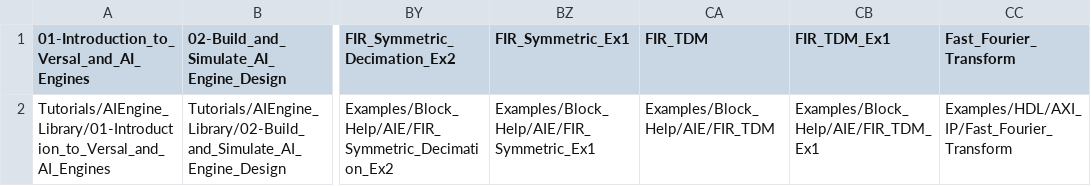
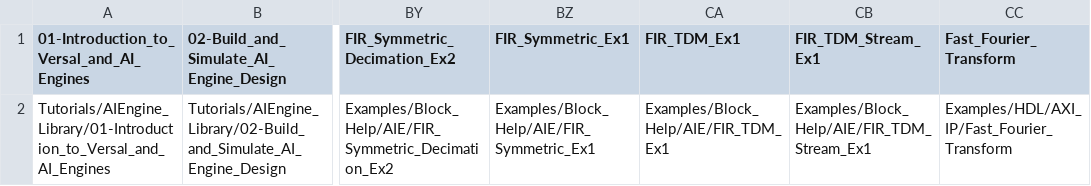
Before and after one commit to Xilinx/Vitis_Model_Composer, a CSV file: index.csv, drawn as a sheet; only a part is shown, gaps mark what is left out; the diff names each change by its address in the sheet, - before the commit and + after, or states it on an @@ line.

Commit message:
Update index.csv

```diff
--- a/index.csv
+++ b/index.csv
-CA1: FIR_TDM
+CA1: FIR_TDM_Ex1
-CB1: FIR_TDM_Ex1
+CB1: FIR_TDM_Stream_Ex1
-CA2 (FIR_TDM_Ex1): Examples/Block_Help/AIE/FIR_TDM
+CA2 (FIR_TDM_Ex1): Examples/Block_Help/AIE/FIR_TDM_Ex1
-CB2 (FIR_TDM_Stream_Ex1): Examples/Block_Help/AIE/FIR_TDM_Ex1
+CB2 (FIR_TDM_Stream_Ex1): Examples/Block_Help/AIE/FIR_TDM_Stream_Ex1
```
